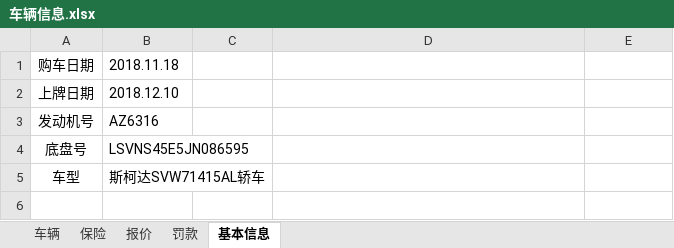
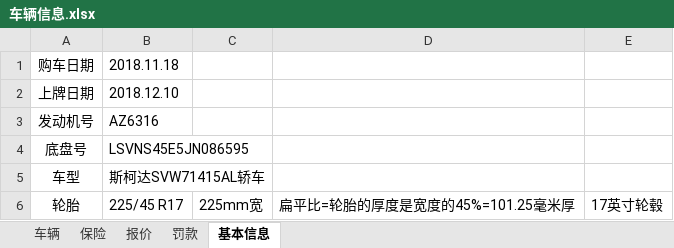
Before and after one commit to LB-king/knowledges, an Excel workbook: 车辆信息.xlsx, sheet 基本信息, drawn as a sheet; values as stored, in another font and other column widths than the file's, no borders; 1 other sheet too large or unreadable and not compared; the diff names each change by its address in the sheet, - before the commit and + after, or states it on an @@ line.

```diff
--- a/车辆信息.xlsx (sheet 基本信息)
+++ b/车辆信息.xlsx (sheet 基本信息)
+row 6: 轮胎 | 225/45 R17 | 225mm宽 | 扁平比=轮胎的厚度是宽度的45%=101.25毫米厚 | 17英寸轮毂
```
Also changed, not shown: 7 other files.
